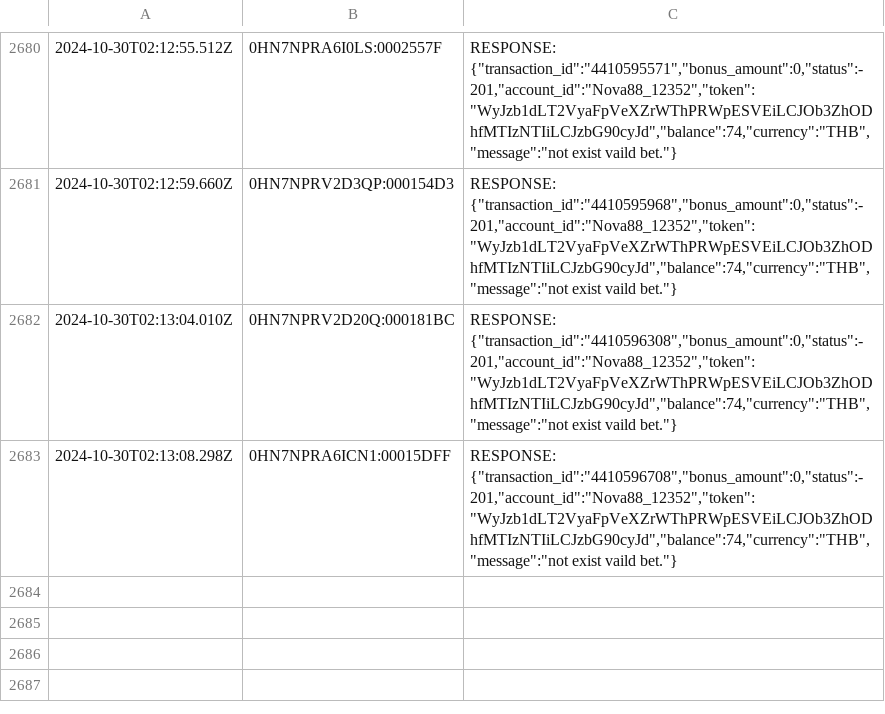
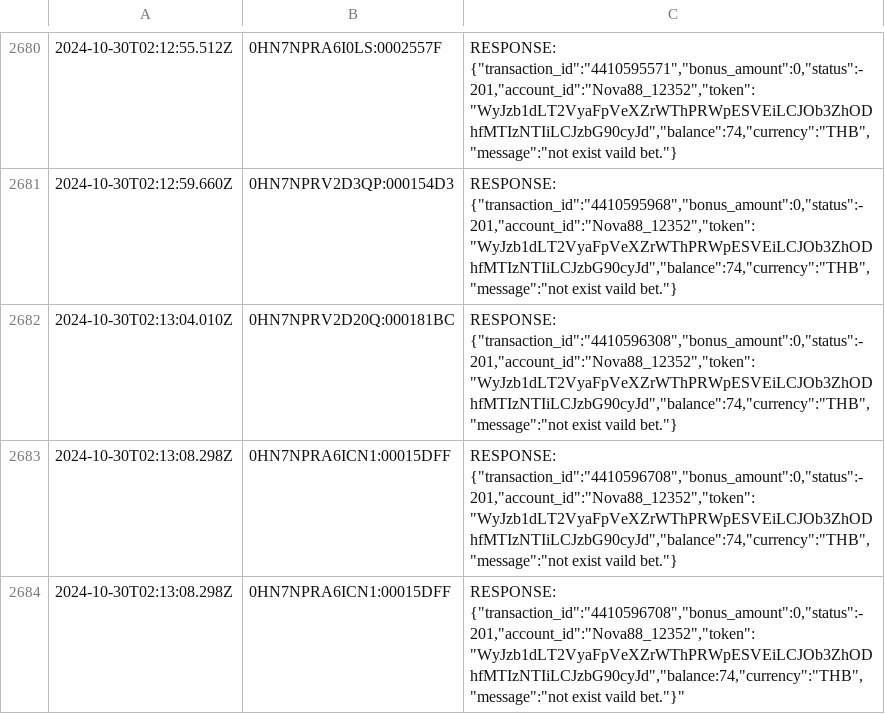
Before and after one commit to starixvn/S1_backend_elkapi, a CSV file: dragongaming_req_sort_6.csv, drawn as a sheet; only a part is shown, gaps mark what is left out; the diff names each change by its address in the sheet, - before the commit and + after, or states it on an @@ line.

```diff
--- a/dragongaming_req_sort_6.csv
+++ b/dragongaming_req_sort_6.csv
+row 2684: 2024-10-30T02:13:08.298Z | 0HN7NPRA6ICN1:00015DFF | RESPONSE: {"transaction_id":"4410596708","bonus_amount":0,"status":-201,"account_id":"Nova88_12352","token":"WyJzb1dLT2VyaFpVeXZrWThPRWpESVEiLCJOb3ZhODhfMTIzNTIiLCJzbG90cyJd","balance:74,"currency":"THB","message":"not exist vaild bet."}"
```
